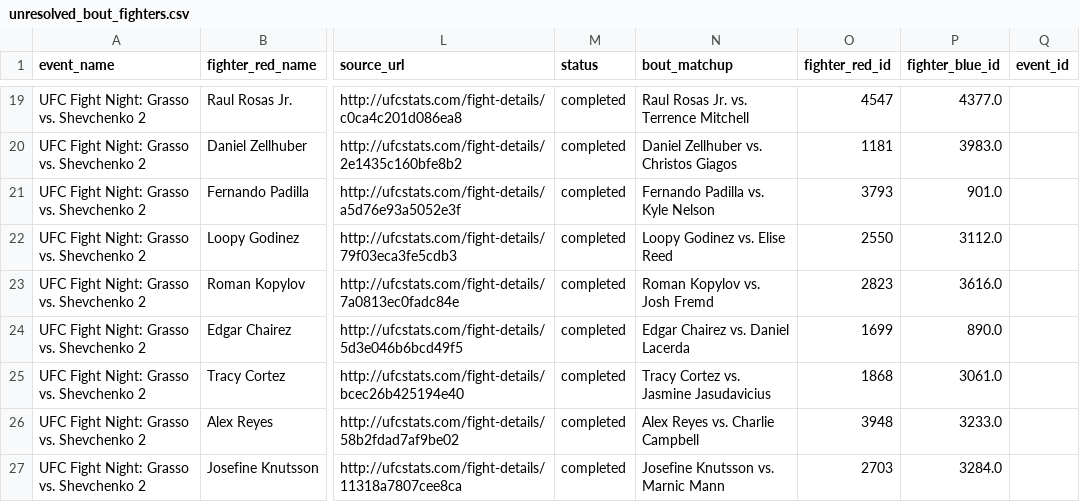
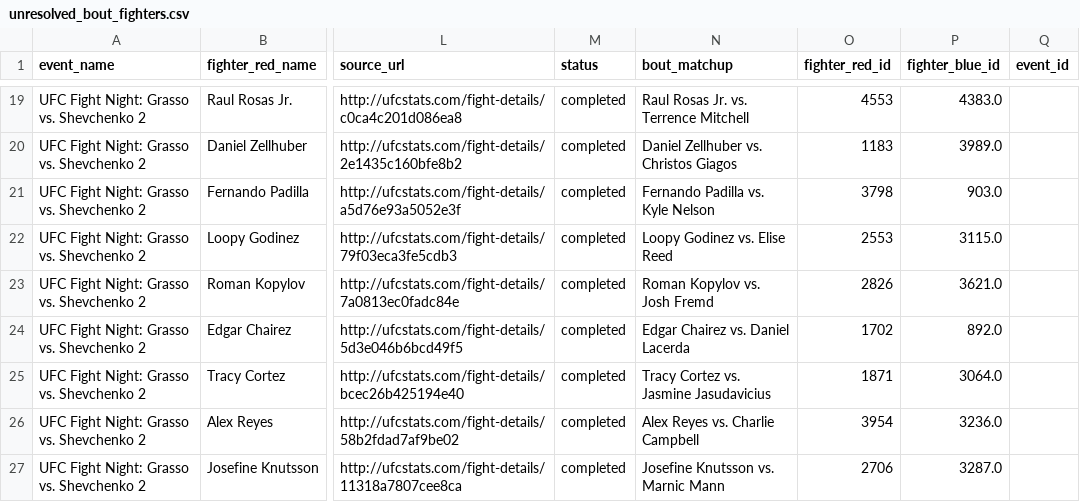
Before and after one commit to grantMU3000/ufc-predictor, a CSV file: data/ingestion/logs/unresolved_bout_fighters.csv, drawn as a sheet; only a part is shown, gaps mark what is left out; the diff covers the shown part only; the diff names each change by its address in the sheet, - before the commit and + after, or states it on an @@ line.

```diff
--- a/data/ingestion/logs/unresolved_bout_fighters.csv
+++ b/data/ingestion/logs/unresolved_bout_fighters.csv
-O19 (fighter_red_id): 4547
+O19 (fighter_red_id): 4553
-P19 (fighter_blue_id): 4377.0
+P19 (fighter_blue_id): 4383.0
-O20 (fighter_red_id): 1181
+O20 (fighter_red_id): 1183
-P20 (fighter_blue_id): 3983.0
+P20 (fighter_blue_id): 3989.0
-O21 (fighter_red_id): 3793
+O21 (fighter_red_id): 3798
-P21 (fighter_blue_id): 901.0
+P21 (fighter_blue_id): 903.0
-O22 (fighter_red_id): 2550
+O22 (fighter_red_id): 2553
-P22 (fighter_blue_id): 3112.0
+P22 (fighter_blue_id): 3115.0
-O23 (fighter_red_id): 2823
+O23 (fighter_red_id): 2826
-P23 (fighter_blue_id): 3616.0
+P23 (fighter_blue_id): 3621.0
-O24 (fighter_red_id): 1699
+O24 (fighter_red_id): 1702
-P24 (fighter_blue_id): 890.0
+P24 (fighter_blue_id): 892.0
-O25 (fighter_red_id): 1868
+O25 (fighter_red_id): 1871
-P25 (fighter_blue_id): 3061.0
+P25 (fighter_blue_id): 3064.0
-O26 (fighter_red_id): 3948
+O26 (fighter_red_id): 3954
-P26 (fighter_blue_id): 3233.0
+P26 (fighter_blue_id): 3236.0
-O27 (fighter_red_id): 2703
+O27 (fighter_red_id): 2706
-P27 (fighter_blue_id): 3284.0
+P27 (fighter_blue_id): 3287.0
```
Also changed, not shown: 32 edited cells elsewhere in this file, 4 other files.
